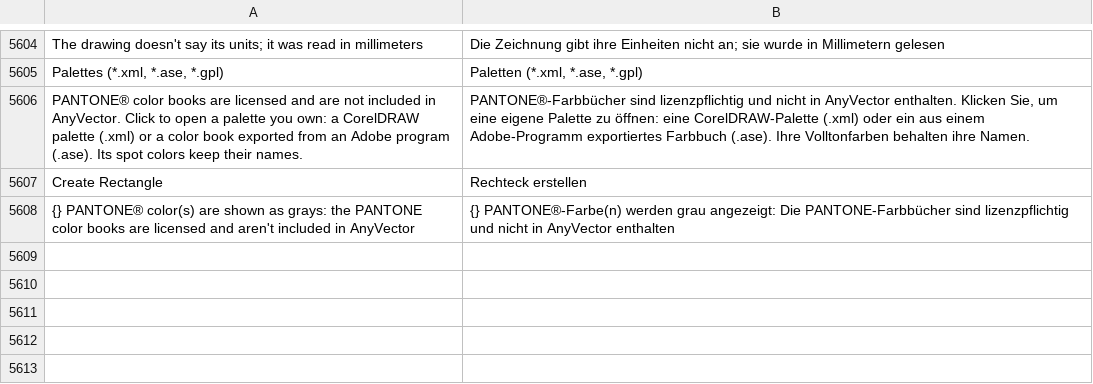
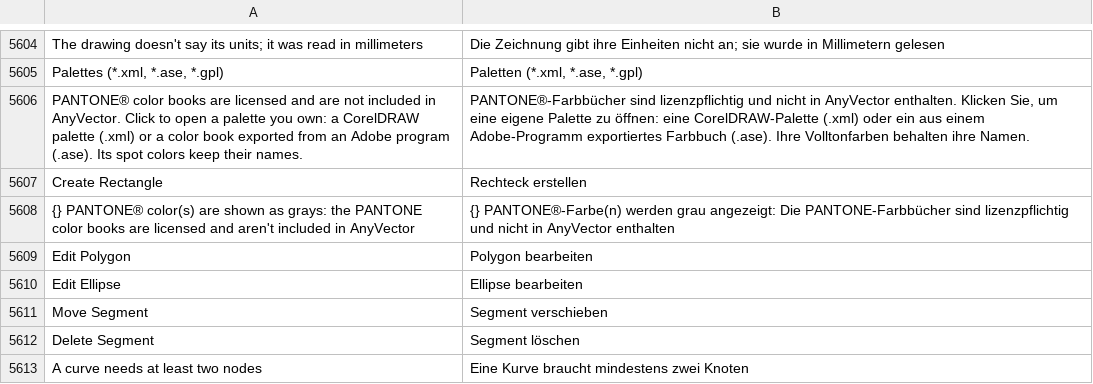
Before and after one commit to toim22/AnyVector, a TSV file: crates/anyvector/assets/i18n/de-DE.tsv, drawn as a sheet; only a part is shown, gaps mark what is left out; the diff names each change by its address in the sheet, - before the commit and + after, or states it on an @@ line.

```diff
--- a/crates/anyvector/assets/i18n/de-DE.tsv
+++ b/crates/anyvector/assets/i18n/de-DE.tsv
+row 5609: Edit Polygon | Polygon bearbeiten
+row 5610: Edit Ellipse | Ellipse bearbeiten
+row 5611: Move Segment | Segment verschieben
+row 5612: Delete Segment | Segment löschen
+row 5613: A curve needs at least two nodes | Eine Kurve braucht mindestens zwei Knoten
```
Also changed, not shown: crates/anyvector/assets/i18n/cs-CZ.tsv, crates/anyvector/assets/i18n/fr-FR.tsv, 28 other files.
